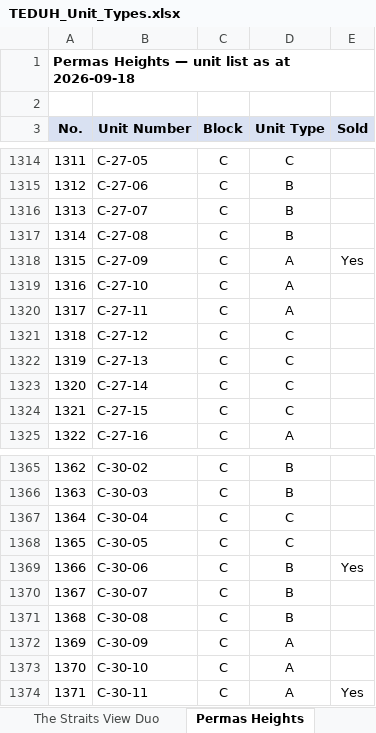
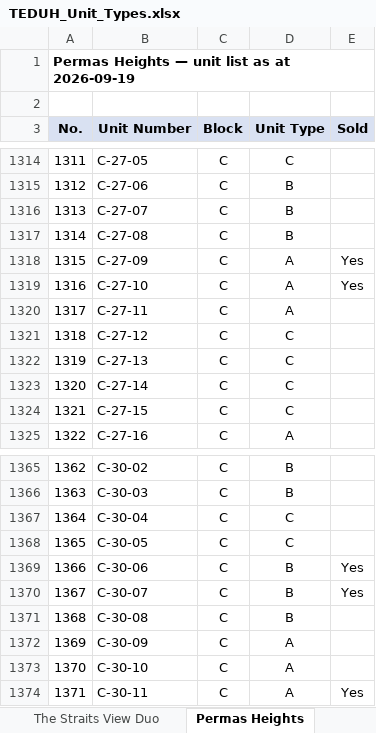
Before and after one commit to smtcu/teduh-tracker, an Excel workbook: docs/downloads/TEDUH_Unit_Types.xlsx, sheet Permas Heights, drawn as a sheet; only a part is shown, gaps mark what is left out; values as stored, in another font and other column widths than the file's, no borders; the diff names each change by its address in the sheet, - before the commit and + after, or states it on an @@ line.

```diff
--- a/docs/downloads/TEDUH_Unit_Types.xlsx (sheet Permas Heights)
+++ b/docs/downloads/TEDUH_Unit_Types.xlsx (sheet Permas Heights)
-A1 (No.): Permas Heights — unit list as at 2026-09-18
+A1 (No.): Permas Heights — unit list as at 2026-09-19
-E1319 (Sold): (empty)
+E1319 (Sold): Yes
-E1370 (Sold): (empty)
+E1370 (Sold): Yes
```
Also changed, not shown: sheet Parkland by the River — Phase 2, sheet Ceros Residences, sheet Summary, sheet HillView Senibong Cove — Block, sheet The Straits View Duo, sheet Parkland by the River — Phase 1, docs/downloads/TEDUH_Competitor_Trackers.xlsx, docs/downloads/Teduh_Daily_Tracker.xlsx, 18 other files.
